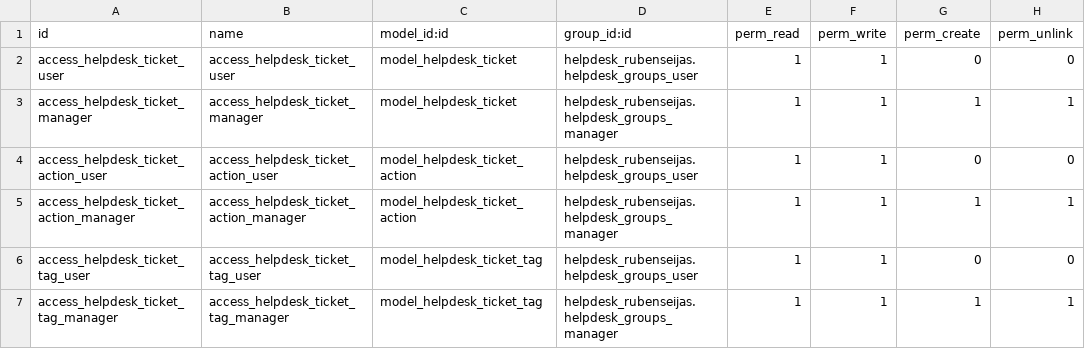
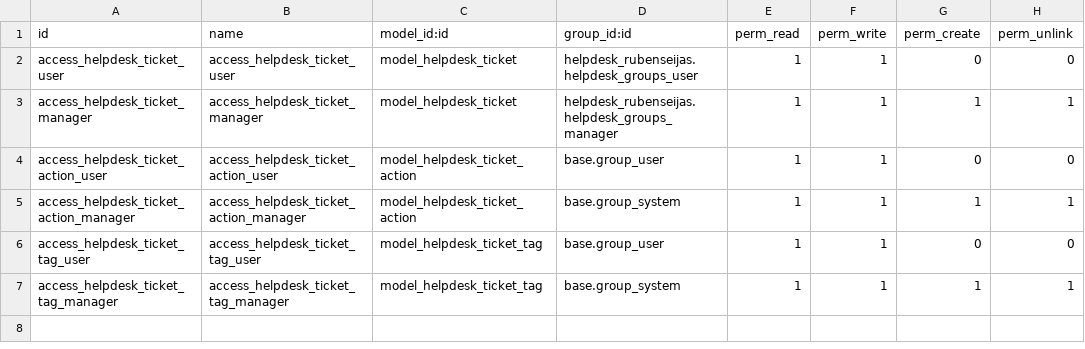
Before and after one commit to aeodoocurso/curso2022-01, a CSV file: helpdesk_rubenseijas/security/ir.model.access.csv, drawn as a sheet.

```diff
--- a/helpdesk_rubenseijas/security/ir.model.access.csv
+++ b/helpdesk_rubenseijas/security/ir.model.access.csv
@@ -3,5 +3,5 @@ access_helpdesk_ticket_user,access_helpdesk_ticket_user,model_helpdesk_ticket,he
 access_helpdesk_ticket_manager,access_helpdesk_ticket_manager,model_helpdesk_ticket,helpdesk_rubenseijas.helpdesk_groups_manager,1,1,1,1
-access_helpdesk_ticket_action_user,access_helpdesk_ticket_action_user,model_helpdesk_ticket_action,helpdesk_rubenseijas.helpdesk_groups_user,1,1,0,0
-access_helpdesk_ticket_action_manager,access_helpdesk_ticket_action_manager,model_helpdesk_ticket_action,helpdesk_rubenseijas.helpdesk_groups_manager,1,1,1,1
-access_helpdesk_ticket_tag_user,access_helpdesk_ticket_tag_user,model_helpdesk_ticket_tag,helpdesk_rubenseijas.helpdesk_groups_user,1,1,0,0
-access_helpdesk_ticket_tag_manager,access_helpdesk_ticket_tag_manager,model_helpdesk_ticket_tag,helpdesk_rubenseijas.helpdesk_groups_manager,1,1,1,1
+access_helpdesk_ticket_action_user,access_helpdesk_ticket_action_user,model_helpdesk_ticket_action,base.group_user,1,1,0,0
+access_helpdesk_ticket_action_manager,access_helpdesk_ticket_action_manager,model_helpdesk_ticket_action,base.group_system,1,1,1,1
+access_helpdesk_ticket_tag_user,access_helpdesk_ticket_tag_user,model_helpdesk_ticket_tag,base.group_user,1,1,0,0
+access_helpdesk_ticket_tag_manager,access_helpdesk_ticket_tag_manager,model_helpdesk_ticket_tag,base.group_system,1,1,1,1
```
Also changed, not shown: 3 other files.
